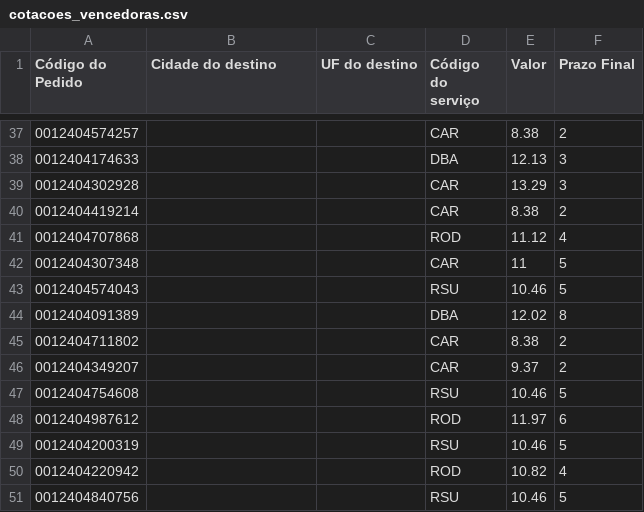
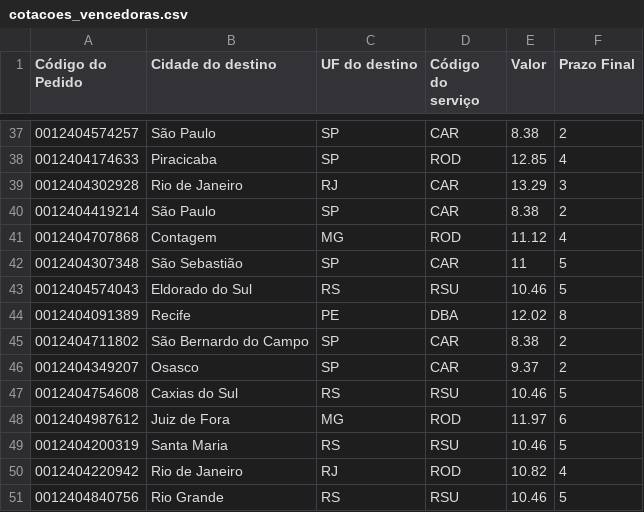
Before and after one commit to pierrialexandervidmar/Magazord_Analises_API_Transportes, a CSV file: Backend/cotacoes_vencedoras.csv, drawn as a sheet; only a part is shown, gaps mark what is left out; the diff covers the shown part only.

Commit message:
Finalizada Migração

```diff
--- a/Backend/cotacoes_vencedoras.csv
+++ b/Backend/cotacoes_vencedoras.csv
@@ -37,15 +37,15 @@ Código do Pedido;Cidade do destino;UF do destino;Código do serviço;Valor;Praz
-0012404574257;;;CAR;8.38;2
-0012404174633;;;DBA;12.13;3
-0012404302928;;;CAR;13.29;3
-0012404419214;;;CAR;8.38;2
-0012404707868;;;ROD;11.12;4
-0012404307348;;;CAR;11;5
-0012404574043;;;RSU;10.46;5
-0012404091389;;;DBA;12.02;8
-0012404711802;;;CAR;8.38;2
-0012404349207;;;CAR;9.37;2
-0012404754608;;;RSU;10.46;5
-0012404987612;;;ROD;11.97;6
-0012404200319;;;RSU;10.46;5
-0012404220942;;;ROD;10.82;4
-0012404840756;;;RSU;10.46;5
+0012404574257;São Paulo;SP;CAR;8.38;2
+0012404174633;Piracicaba;SP;ROD;12.85;4
+0012404302928;Rio de Janeiro;RJ;CAR;13.29;3
+0012404419214;São Paulo;SP;CAR;8.38;2
+0012404707868;Contagem;MG;ROD;11.12;4
+0012404307348;São Sebastião;SP;CAR;11;5
+0012404574043;Eldorado do Sul;RS;RSU;10.46;5
+0012404091389;Recife;PE;DBA;12.02;8
+0012404711802;São Bernardo do Campo;SP;CAR;8.38;2
+0012404349207;Osasco;SP;CAR;9.37;2
+0012404754608;Caxias do Sul;RS;RSU;10.46;5
+0012404987612;Juiz de Fora;MG;ROD;11.97;6
+0012404200319;Santa Maria;RS;RSU;10.46;5
+0012404220942;Rio de Janeiro;RJ;ROD;10.82;4
+0012404840756;Rio Grande;RS;RSU;10.46;5
```
Also changed, not shown: 140 edited cells elsewhere in this file, Backend/cotacoes_gerais.csv, 2 other files.
